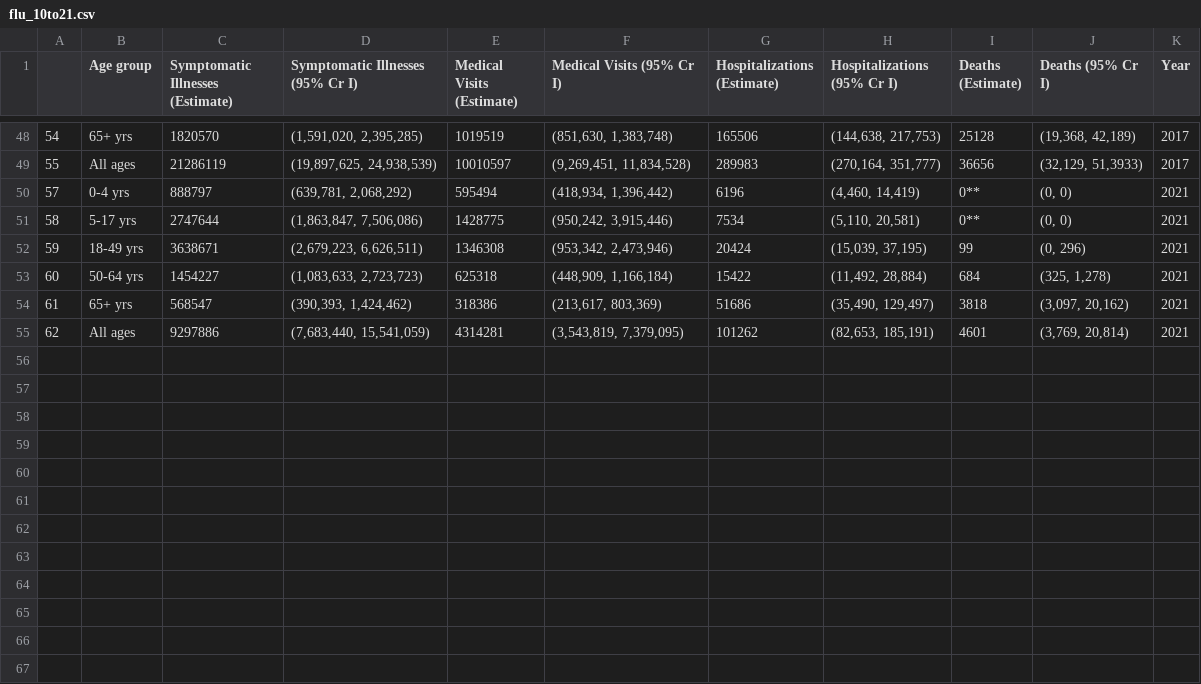
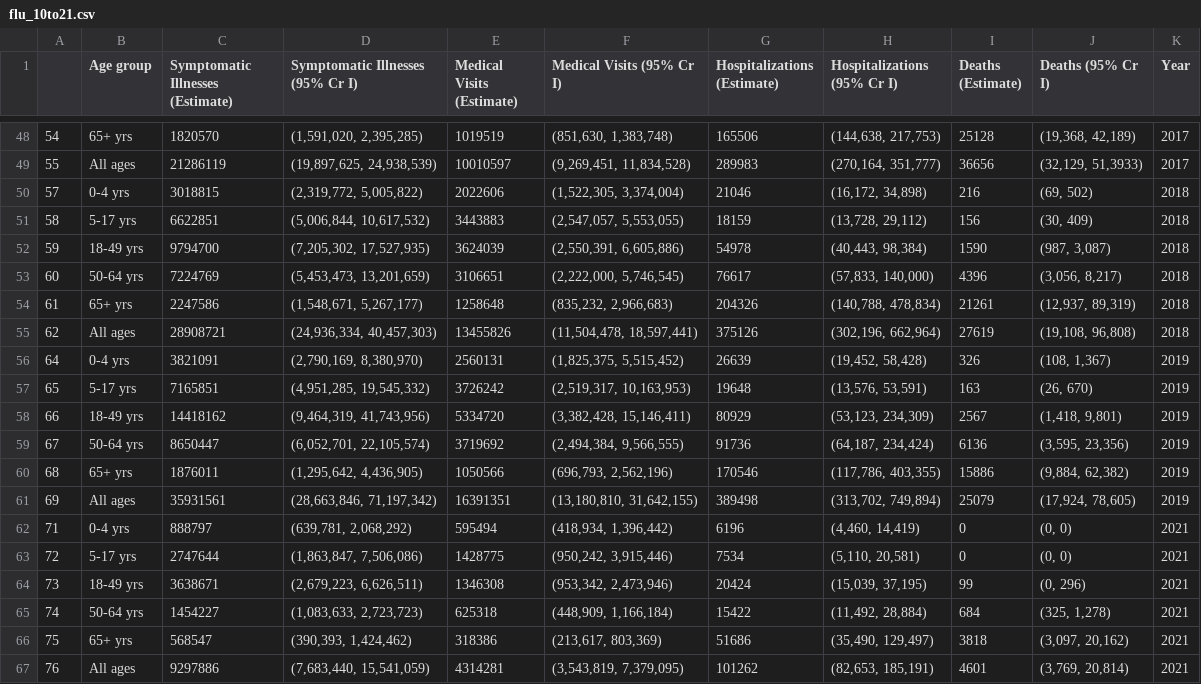
Before and after one commit to AdrianJason/Project3_Data_FullStack, a CSV file: ETL/TransformCSV/flu_10to21.csv, drawn as a sheet; only a part is shown, gaps mark what is left out.

```diff
--- a/ETL/TransformCSV/flu_10to21.csv
+++ b/ETL/TransformCSV/flu_10to21.csv
@@ -49,7 +49,19 @@
 55,All ages,21286119,"(19,897,625, 24,938,539)",10010597,"(9,269,451, 11,834,528)",289983,"(270,164, 351,777)",36656,"(32,129, 51,3933)",2017
-57,0-4 yrs,888797,"(639,781, 2,068,292)",595494,"(418,934, 1,396,442)",6196,"(4,460, 14,419)",0**,"(0, 0)",2021
-58,5-17 yrs,2747644,"(1,863,847, 7,506,086)",1428775,"(950,242, 3,915,446)",7534,"(5,110, 20,581)",0**,"(0, 0)",2021
-59,18-49 yrs,3638671,"(2,679,223, 6,626,511)",1346308,"(953,342, 2,473,946)",20424,"(15,039, 37,195)",99,"(0, 296)",2021
-60,50-64 yrs,1454227,"(1,083,633, 2,723,723)",625318,"(448,909, 1,166,184)",15422,"(11,492, 28,884)",684,"(325, 1,278)",2021
-61,65+ yrs,568547,"(390,393, 1,424,462)",318386,"(213,617, 803,369)",51686,"(35,490, 129,497)",3818,"(3,097, 20,162)",2021
-62,All ages,9297886,"(7,683,440, 15,541,059)",4314281,"(3,543,819, 7,379,095)",101262,"(82,653, 185,191)",4601,"(3,769, 20,814)",2021
+57,0-4 yrs,3018815,"(2,319,772, 5,005,822)",2022606,"(1,522,305, 3,374,004)",21046,"(16,172, 34,898)",216,"(69, 502)",2018
+58,5-17 yrs,6622851,"(5,006,844, 10,617,532)",3443883,"(2,547,057, 5,553,055)",18159,"(13,728, 29,112)",156,"(30, 409)",2018
+59,18-49 yrs,9794700,"(7,205,302, 17,527,935)",3624039,"(2,550,391, 6,605,886)",54978,"(40,443, 98,384)",1590,"(987, 3,087)",2018
+60,50-64 yrs,7224769,"(5,453,473, 13,201,659)",3106651,"(2,222,000, 5,746,545)",76617,"(57,833, 140,000)",4396,"(3,056, 8,217)",2018
+61,65+ yrs,2247586,"(1,548,671, 5,267,177)",1258648,"(835,232, 2,966,683)",204326,"(140,788, 478,834)",21261,"(12,937, 89,319)",2018
+62,All ages,28908721,"(24,936,334, 40,457,303)",13455826,"(11,504,478, 18,597,441)",375126,"(302,196, 662,964)",27619,"(19,108, 96,808)",2018
+64,0-4 yrs,3821091,"(2,790,169, 8,380,970)",2560131,"(1,825,375, 5,515,452)",26639,"(19,452, 58,428)",326,"(108, 1,367)",2019
+65,5-17 yrs,7165851,"(4,951,285, 19,545,332)",3726242,"(2,519,317, 10,163,953)",19648,"(13,576, 53,591)",163,"(26, 670)",2019
+66,18-49 yrs,14418162,"(9,464,319, 41,743,956)",5334720,"(3,382,428, 15,146,411)",80929,"(53,123, 234,309)",2567,"(1,418, 9,801)",2019
+67,50-64 yrs,8650447,"(6,052,701, 22,105,574)",3719692,"(2,494,384, 9,566,555)",91736,"(64,187, 234,424)",6136,"(3,595, 23,356)",2019
+68,65+ yrs,1876011,"(1,295,642, 4,436,905)",1050566,"(696,793, 2,562,196)",170546,"(117,786, 403,355)",15886,"(9,884, 62,382)",2019
+69,All ages,35931561,"(28,663,846, 71,197,342)",16391351,"(13,180,810, 31,642,155)",389498,"(313,702, 749,894)",25079,"(17,924, 78,605)",2019
+71,0-4 yrs,888797,"(639,781, 2,068,292)",595494,"(418,934, 1,396,442)",6196,"(4,460, 14,419)",0,"(0, 0)",2021
+72,5-17 yrs,2747644,"(1,863,847, 7,506,086)",1428775,"(950,242, 3,915,446)",7534,"(5,110, 20,581)",0,"(0, 0)",2021
+73,18-49 yrs,3638671,"(2,679,223, 6,626,511)",1346308,"(953,342, 2,473,946)",20424,"(15,039, 37,195)",99,"(0, 296)",2021
+74,50-64 yrs,1454227,"(1,083,633, 2,723,723)",625318,"(448,909, 1,166,184)",15422,"(11,492, 28,884)",684,"(325, 1,278)",2021
+75,65+ yrs,568547,"(390,393, 1,424,462)",318386,"(213,617, 803,369)",51686,"(35,490, 129,497)",3818,"(3,097, 20,162)",2021
+76,All ages,9297886,"(7,683,440, 15,541,059)",4314281,"(3,543,819, 7,379,095)",101262,"(82,653, 185,191)",4601,"(3,769, 20,814)",2021
```
Also changed, not shown: 9 other files.
